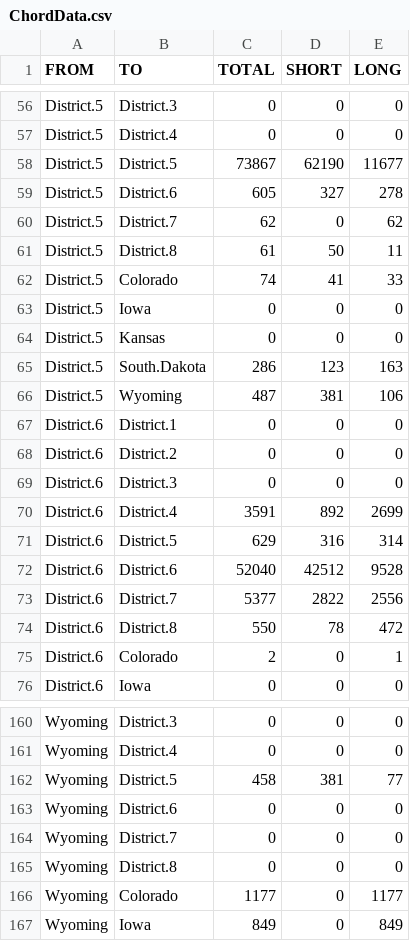
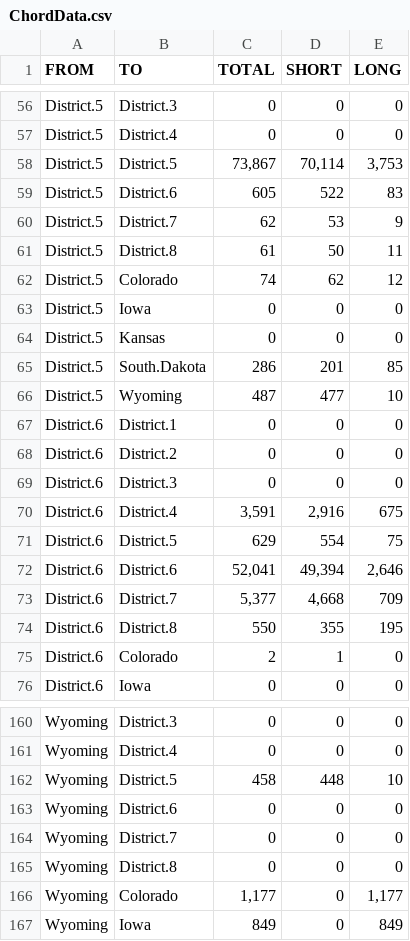
Before and after one commit to steventrev/ActivityViz_Data, a CSV file: data/nebraska/Post-Expansion/ChordData.csv, drawn as a sheet; only a part is shown, gaps mark what is left out; the diff covers the shown part only.

```diff
--- a/data/nebraska/Post-Expansion/ChordData.csv
+++ b/data/nebraska/Post-Expansion/ChordData.csv
@@ -57,11 +57,11 @@ District.5,District.3,0,0,0
 District.5,District.4,0,0,0
-District.5,District.5,73867,62190,11677
-District.5,District.6,605,327,278
-District.5,District.7,62,0,62
+District.5,District.5,"73,867","70,114","3,753"
+District.5,District.6,605,522,83
+District.5,District.7,62,53,9
 District.5,District.8,61,50,11
-District.5,Colorado,74,41,33
+District.5,Colorado,74,62,12
 District.5,Iowa,0,0,0
 District.5,Kansas,0,0,0
-District.5,South.Dakota,286,123,163
-District.5,Wyoming,487,381,106
+District.5,South.Dakota,286,201,85
+District.5,Wyoming,487,477,10
 District.6,District.1,0,0,0
@@ -69,8 +69,8 @@ District.6,District.2,0,0,0
 District.6,District.3,0,0,0
-District.6,District.4,3591,892,2699
-District.6,District.5,629,316,314
-District.6,District.6,52040,42512,9528
-District.6,District.7,5377,2822,2556
-District.6,District.8,550,78,472
-District.6,Colorado,2,0,1
+District.6,District.4,"3,591","2,916",675
+District.6,District.5,629,554,75
+District.6,District.6,"52,041","49,394","2,646"
+District.6,District.7,"5,377","4,668",709
+District.6,District.8,550,355,195
+District.6,Colorado,2,1,0
 District.6,Iowa,0,0,0
@@ -161,3 +161,3 @@ Wyoming,District.3,0,0,0
 Wyoming,District.4,0,0,0
-Wyoming,District.5,458,381,77
+Wyoming,District.5,458,448,10
 Wyoming,District.6,0,0,0
@@ -165,3 +165,3 @@ Wyoming,District.7,0,0,0
 Wyoming,District.8,0,0,0
-Wyoming,Colorado,1177,0,1177
+Wyoming,Colorado,"1,177",0,"1,177"
 Wyoming,Iowa,849,0,849
```
Also changed, not shown: 148 edited cells elsewhere in this file, data/nebraska/Pre-Expansion/ChordData.csv.
